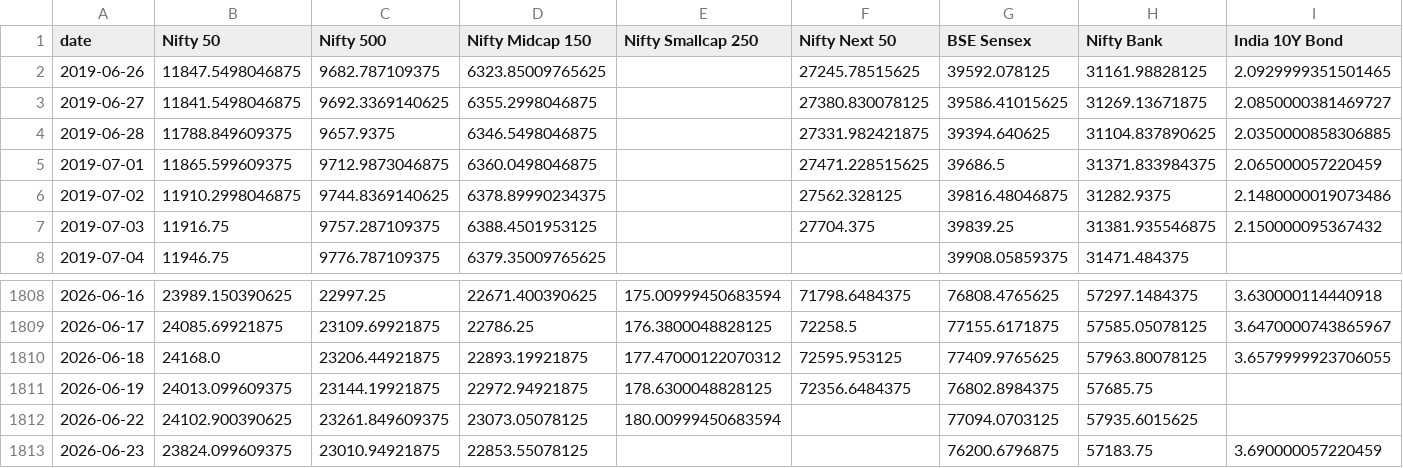
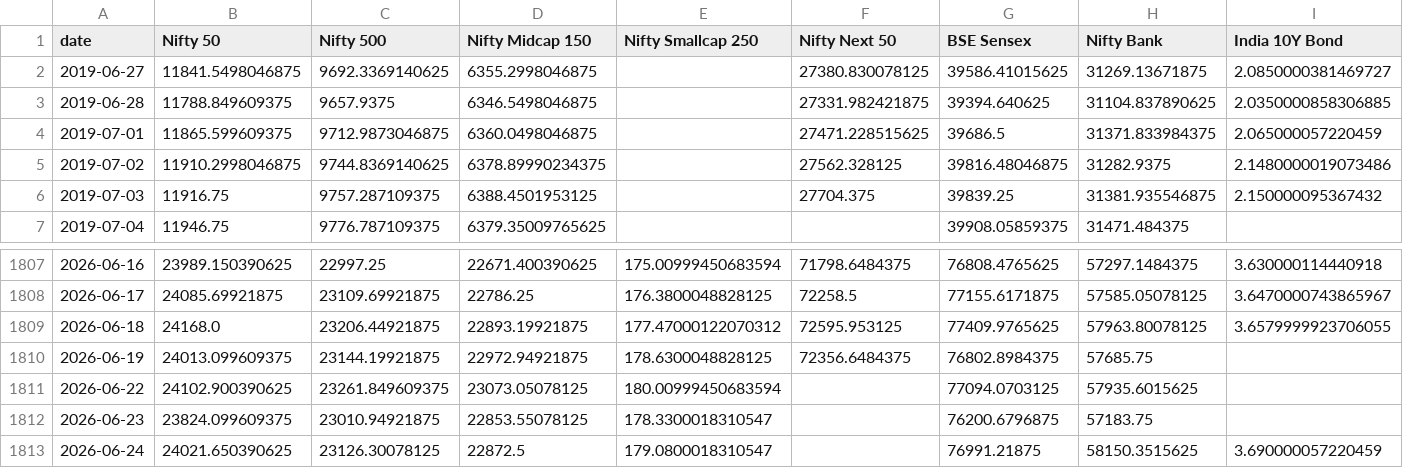
Before and after one commit to krishyadav-dev/Mutual_Fund_Dashboard, a CSV file: data/cleaned/benchmark_data_clean.csv, drawn as a sheet; only a part is shown, gaps mark what is left out.

```diff
--- a/data/cleaned/benchmark_data_clean.csv
+++ b/data/cleaned/benchmark_data_clean.csv
@@ -1,3 +1,2 @@
 date,Nifty 50,Nifty 500,Nifty Midcap 150,Nifty Smallcap 250,Nifty Next 50,BSE Sensex,Nifty Bank,India 10Y Bond
-2019-06-26,11847.5498046875,9682.787109375,6323.85009765625,,27245.78515625,39592.078125,31161.98828125,2.0929999351501465
 2019-06-27,11841.5498046875,9692.3369140625,6355.2998046875,,27380.830078125,39586.41015625,31269.13671875,2.0850000381469727
@@ -1812,2 +1811,3 @@ date,Nifty 50,Nifty 500,Nifty Midcap 150,Nifty Smallcap 250,Nifty Next 50,BSE Se
 2026-06-22,24102.900390625,23261.849609375,23073.05078125,180.00999450683594,,77094.0703125,57935.6015625,
-2026-06-23,23824.099609375,23010.94921875,22853.55078125,,,76200.6796875,57183.75,3.690000057220459
+2026-06-23,23824.099609375,23010.94921875,22853.55078125,178.3300018310547,,76200.6796875,57183.75,
+2026-06-24,24021.650390625,23126.30078125,22872.5,179.0800018310547,,76991.21875,58150.3515625,3.690000057220459
```
Also changed, not shown: data/cleaned/nav_snapshots_clean.csv, data/cleaned/scheme_profiles_clean.csv, 13 other files.
